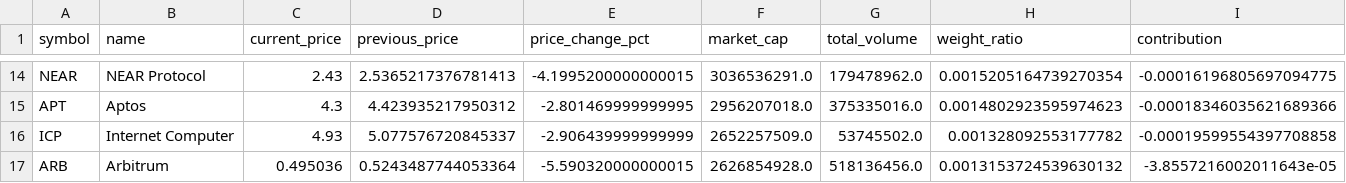
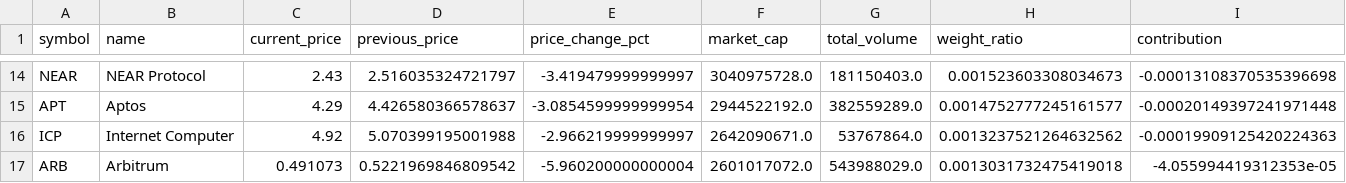
Before and after one commit to ceciliamyeong/demo, a CSV file: archive/2025-08-29/bm20_daily_data_2025-08-29.csv, drawn as a sheet; only a part is shown, gaps mark what is left out; the diff covers the shown part only; the diff names each change by its address in the sheet, - before the commit and + after, or states it on an @@ line.

```diff
--- a/archive/2025-08-29/bm20_daily_data_2025-08-29.csv
+++ b/archive/2025-08-29/bm20_daily_data_2025-08-29.csv
-D14 (previous_price): 2.5365217376781413
+D14 (previous_price): 2.516035324721797
-E14 (price_change_pct): -4.1995200000000015
+E14 (price_change_pct): -3.419479999999997
-F14 (market_cap): 3036536291.0
+F14 (market_cap): 3040975728.0
-G14 (total_volume): 179478962.0
+G14 (total_volume): 181150403.0
-H14 (weight_ratio): 0.0015205164739270354
+H14 (weight_ratio): 0.001523603308034673
-I14 (contribution): -0.00016196805697094775
+I14 (contribution): -0.00013108370535396698
-C15 (current_price): 4.3
+C15 (current_price): 4.29
-D15 (previous_price): 4.423935217950312
+D15 (previous_price): 4.426580366578637
-E15 (price_change_pct): -2.801469999999995
+E15 (price_change_pct): -3.0854599999999954
-F15 (market_cap): 2956207018.0
+F15 (market_cap): 2944522192.0
-G15 (total_volume): 375335016.0
+G15 (total_volume): 382559289.0
-H15 (weight_ratio): 0.0014802923595974623
+H15 (weight_ratio): 0.0014752777245161577
-I15 (contribution): -0.00018346035621689366
+I15 (contribution): -0.00020149397241971448
-C16 (current_price): 4.93
+C16 (current_price): 4.92
-D16 (previous_price): 5.077576720845337
+D16 (previous_price): 5.070399195001988
-E16 (price_change_pct): -2.906439999999999
+E16 (price_change_pct): -2.966219999999997
-F16 (market_cap): 2652257509.0
+F16 (market_cap): 2642090671.0
-G16 (total_volume): 53745502.0
+G16 (total_volume): 53767864.0
-H16 (weight_ratio): 0.001328092553177782
+H16 (weight_ratio): 0.0013237521264632562
-I16 (contribution): -0.00019599554397708858
+I16 (contribution): -0.00019909125420224363
-C17 (current_price): 0.495036
+C17 (current_price): 0.491073
-D17 (previous_price): 0.5243487744053364
+D17 (previous_price): 0.5221969846809542
-E17 (price_change_pct): -5.590320000000015
+E17 (price_change_pct): -5.960200000000004
-F17 (market_cap): 2626854928.0
+F17 (market_cap): 2601017072.0
-G17 (total_volume): 518136456.0
+G17 (total_volume): 543988029.0
-H17 (weight_ratio): 0.0013153724539630132
+H17 (weight_ratio): 0.0013031732475419018
-I17 (contribution): -3.8557216002011643e-05
+I17 (contribution): -4.055994419312353e-05
```
Also changed, not shown: 104 edited cells elsewhere in this file, out/2025-08-29/bm20_daily_data_2025-08-29.csv, 14 other files.
